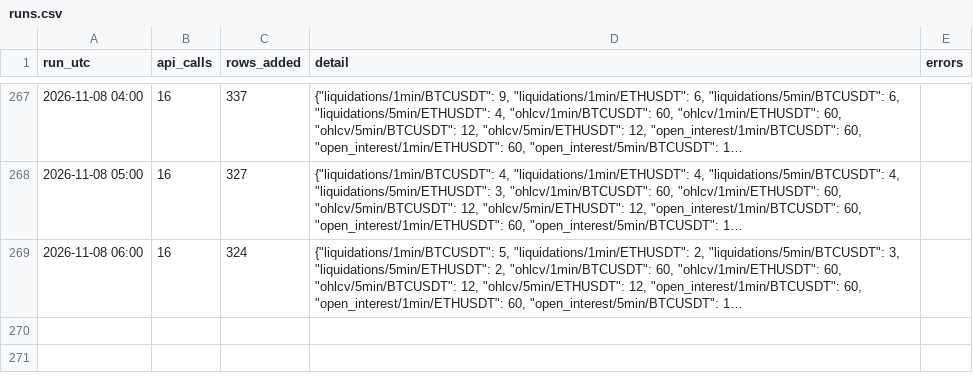
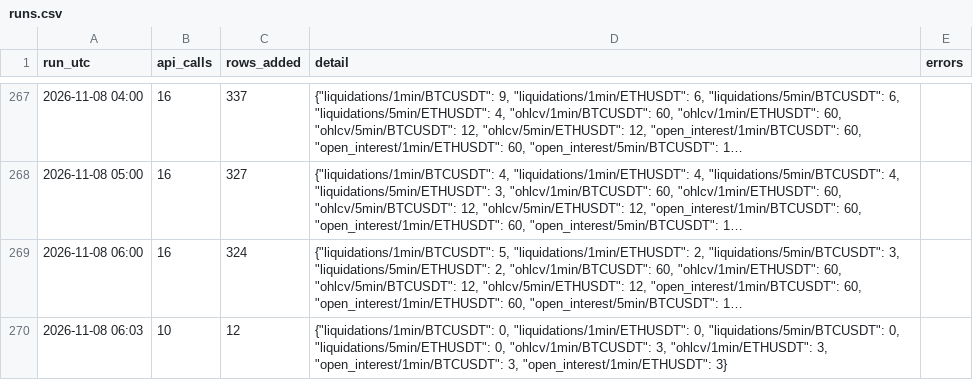
Before and after one commit to wahyunugi/liqmap-data, a CSV file: logs/runs.csv, drawn as a sheet; only a part is shown, gaps mark what is left out; long unchanged cells end in …; the diff names each change by its address in the sheet, - before the commit and + after, or states it on an @@ line.

Commit message:
data: 2026-11-08T06:04Z

```diff
--- a/logs/runs.csv
+++ b/logs/runs.csv
+row 270: 2026-11-08 06:03 | 10 | 12 | {"liquidations/1min/BTCUSDT": 0, "liquidations/1min/ETHUSDT": 0, "liquidations/5min/BTCUSDT": 0, "liquidations/5min/ETHUSDT": 0, "ohlcv/1min/BTCUSDT": 3, "ohlcv/1min/ETHUSDT": 3, "open_interest/1min/BTCUSDT": 3, "open_interest/1min/ETHUSDT": 3}
```
Also changed, not shown: data/ohlcv/1min/BTCUSDT_2026-11.csv, data/ohlcv/1min/ETHUSDT_2026-11.csv, 6 other files.
